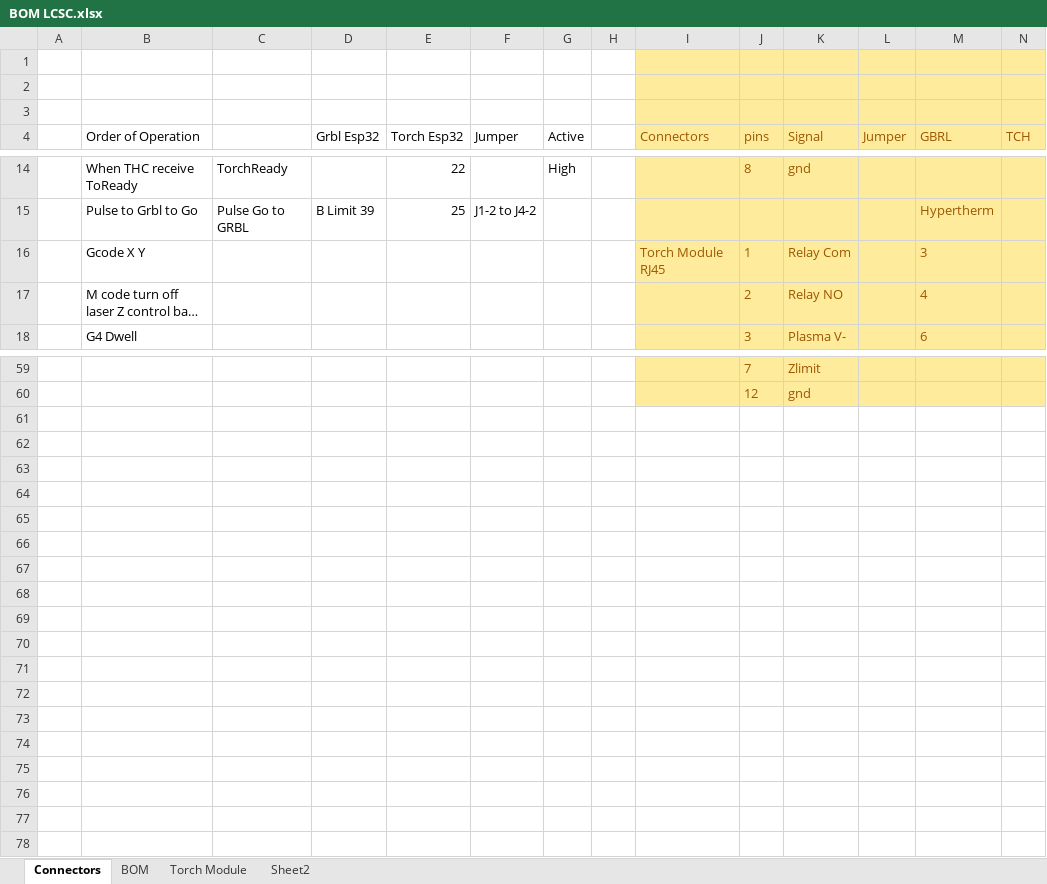
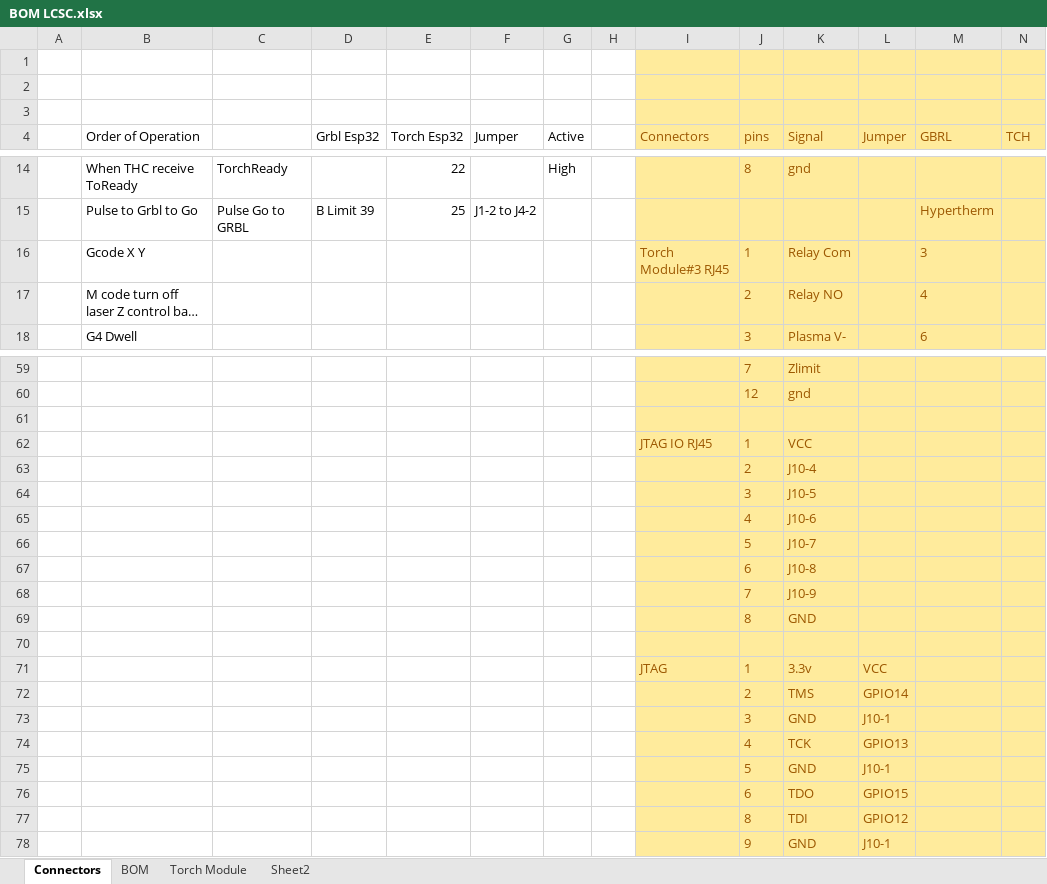
Before and after one commit to TorbanP/Plasma-Board, an Excel workbook: Hardware/Dring Heath Small/BOM LCSC.xlsx, sheet Connectors, drawn as a sheet; only a part is shown, gaps mark what is left out; long unchanged cells end in …; values as stored, in another font and other column widths than the file's, no borders; table styles not drawn; the diff covers the shown part only; the diff names each change by its address in the sheet, - before the commit and + after, or states it on an @@ line.

Commit message:
Pin changes
Put RJ45 connector on Jtag module for more IO put Pot on Torch module to
adjust Plasma voltage

```diff
--- a/Hardware/Dring Heath Small/BOM LCSC.xlsx (sheet Connectors)
+++ b/Hardware/Dring Heath Small/BOM LCSC.xlsx (sheet Connectors)
-I16 (Connectors): Torch Module RJ45
+I16 (Connectors): Torch Module#3 RJ45
+row 61: (empty)
+row 62:  |  |  |  |  |  |  |  | JTAG IO RJ45 | 1 | VCC
+row 63:  |  |  |  |  |  |  |  |  | 2 | J10-4
+row 64:  |  |  |  |  |  |  |  |  | 3 | J10-5
+row 65:  |  |  |  |  |  |  |  |  | 4 | J10-6
+row 66:  |  |  |  |  |  |  |  |  | 5 | J10-7
+row 67:  |  |  |  |  |  |  |  |  | 6 | J10-8
+row 68:  |  |  |  |  |  |  |  |  | 7 | J10-9
+row 69:  |  |  |  |  |  |  |  |  | 8 | GND
+row 70: (empty)
+row 71:  |  |  |  |  |  |  |  | JTAG | 1 | 3.3v | VCC
+row 72:  |  |  |  |  |  |  |  |  | 2 | TMS | GPIO14
+row 73:  |  |  |  |  |  |  |  |  | 3 | GND | J10-1
+row 74:  |  |  |  |  |  |  |  |  | 4 | TCK | GPIO13
+row 75:  |  |  |  |  |  |  |  |  | 5 | GND | J10-1
+row 76:  |  |  |  |  |  |  |  |  | 6 | TDO | GPIO15
+row 77:  |  |  |  |  |  |  |  |  | 8 | TDI | GPIO12
+row 78:  |  |  |  |  |  |  |  |  | 9 | GND | J10-1
```
Also changed, not shown: 1 edited cell elsewhere in this sheet, 11 other files.
